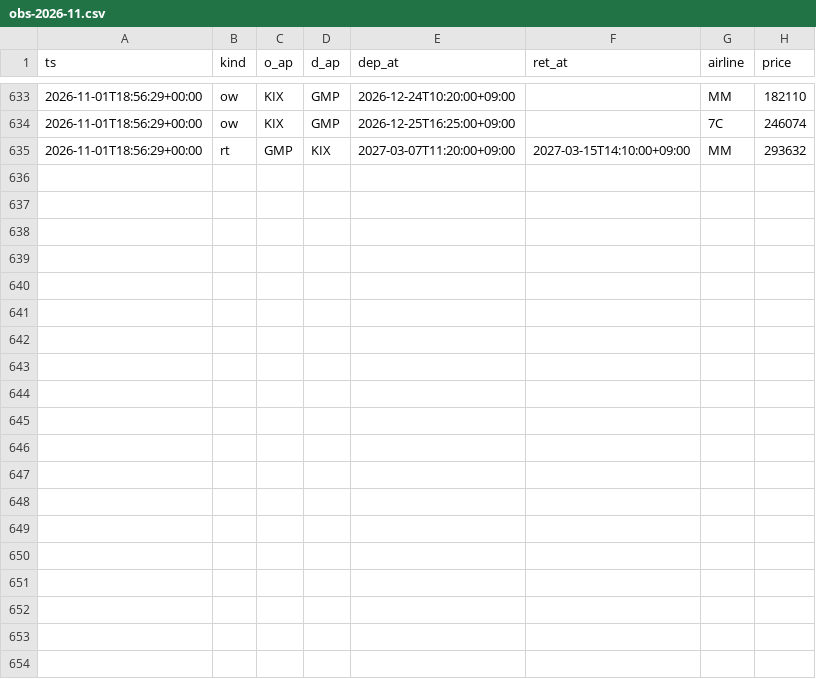
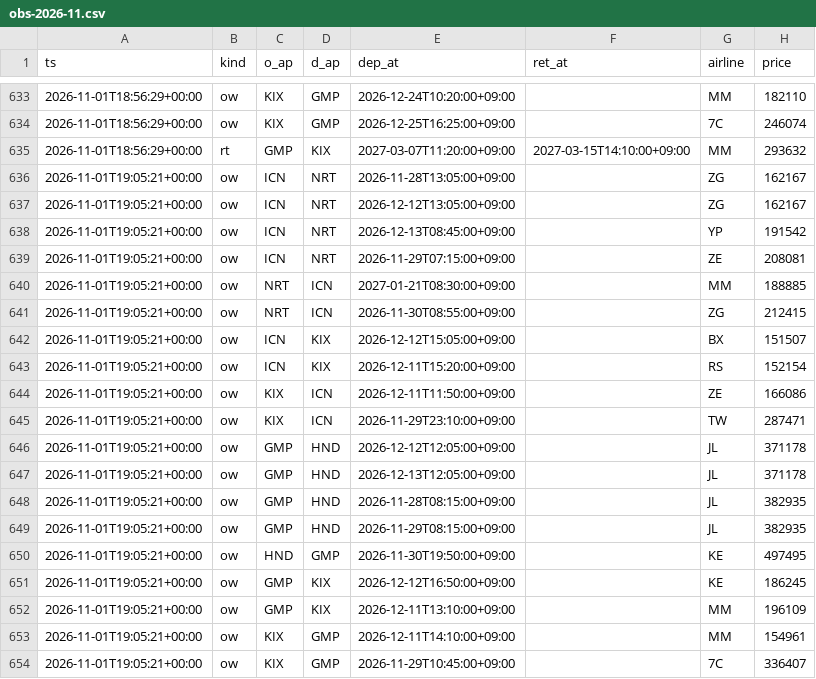
Before and after one commit to saysolover/flight_alert, a CSV file: data/obs-2026-11.csv, drawn as a sheet; only a part is shown, gaps mark what is left out; the diff names each change by its address in the sheet, - before the commit and + after, or states it on an @@ line.

Commit message:
update prices

```diff
--- a/data/obs-2026-11.csv
+++ b/data/obs-2026-11.csv
+row 636: 2026-11-01T19:05:21+00:00 | ow | ICN | NRT | 2026-11-28T13:05:00+09:00 |  | ZG | 162167
+row 637: 2026-11-01T19:05:21+00:00 | ow | ICN | NRT | 2026-12-12T13:05:00+09:00 |  | ZG | 162167
+row 638: 2026-11-01T19:05:21+00:00 | ow | ICN | NRT | 2026-12-13T08:45:00+09:00 |  | YP | 191542
+row 639: 2026-11-01T19:05:21+00:00 | ow | ICN | NRT | 2026-11-29T07:15:00+09:00 |  | ZE | 208081
+row 640: 2026-11-01T19:05:21+00:00 | ow | NRT | ICN | 2027-01-21T08:30:00+09:00 |  | MM | 188885
+row 641: 2026-11-01T19:05:21+00:00 | ow | NRT | ICN | 2026-11-30T08:55:00+09:00 |  | ZG | 212415
+row 642: 2026-11-01T19:05:21+00:00 | ow | ICN | KIX | 2026-12-12T15:05:00+09:00 |  | BX | 151507
+row 643: 2026-11-01T19:05:21+00:00 | ow | ICN | KIX | 2026-12-11T15:20:00+09:00 |  | RS | 152154
+row 644: 2026-11-01T19:05:21+00:00 | ow | KIX | ICN | 2026-12-11T11:50:00+09:00 |  | ZE | 166086
+row 645: 2026-11-01T19:05:21+00:00 | ow | KIX | ICN | 2026-11-29T23:10:00+09:00 |  | TW | 287471
+row 646: 2026-11-01T19:05:21+00:00 | ow | GMP | HND | 2026-12-12T12:05:00+09:00 |  | JL | 371178
+row 647: 2026-11-01T19:05:21+00:00 | ow | GMP | HND | 2026-12-13T12:05:00+09:00 |  | JL | 371178
+row 648: 2026-11-01T19:05:21+00:00 | ow | GMP | HND | 2026-11-28T08:15:00+09:00 |  | JL | 382935
+row 649: 2026-11-01T19:05:21+00:00 | ow | GMP | HND | 2026-11-29T08:15:00+09:00 |  | JL | 382935
+row 650: 2026-11-01T19:05:21+00:00 | ow | HND | GMP | 2026-11-30T19:50:00+09:00 |  | KE | 497495
+row 651: 2026-11-01T19:05:21+00:00 | ow | GMP | KIX | 2026-12-12T16:50:00+09:00 |  | KE | 186245
+row 652: 2026-11-01T19:05:21+00:00 | ow | GMP | KIX | 2026-12-11T13:10:00+09:00 |  | MM | 196109
+row 653: 2026-11-01T19:05:21+00:00 | ow | KIX | GMP | 2026-12-11T14:10:00+09:00 |  | MM | 154961
+row 654: 2026-11-01T19:05:21+00:00 | ow | KIX | GMP | 2026-11-29T10:45:00+09:00 |  | 7C | 336407
```
Also changed, not shown: 3 other files.
